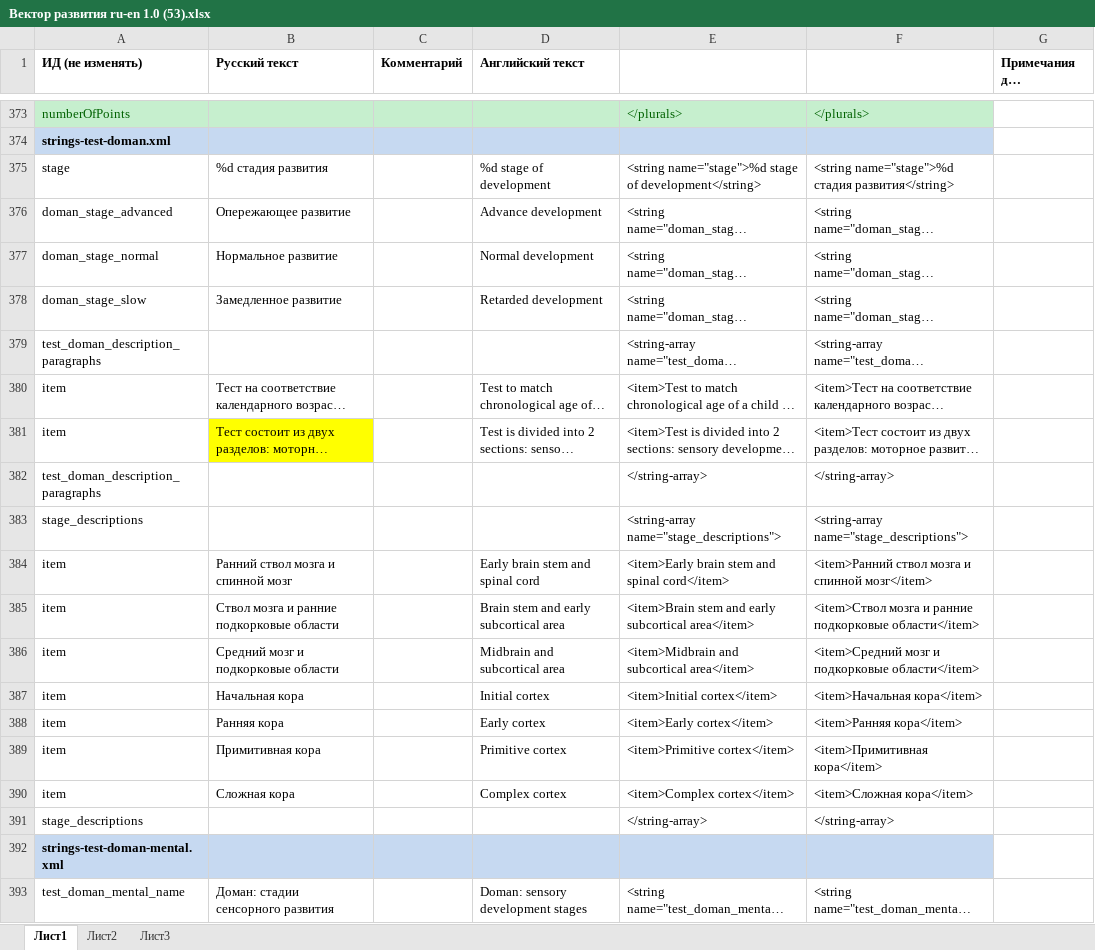
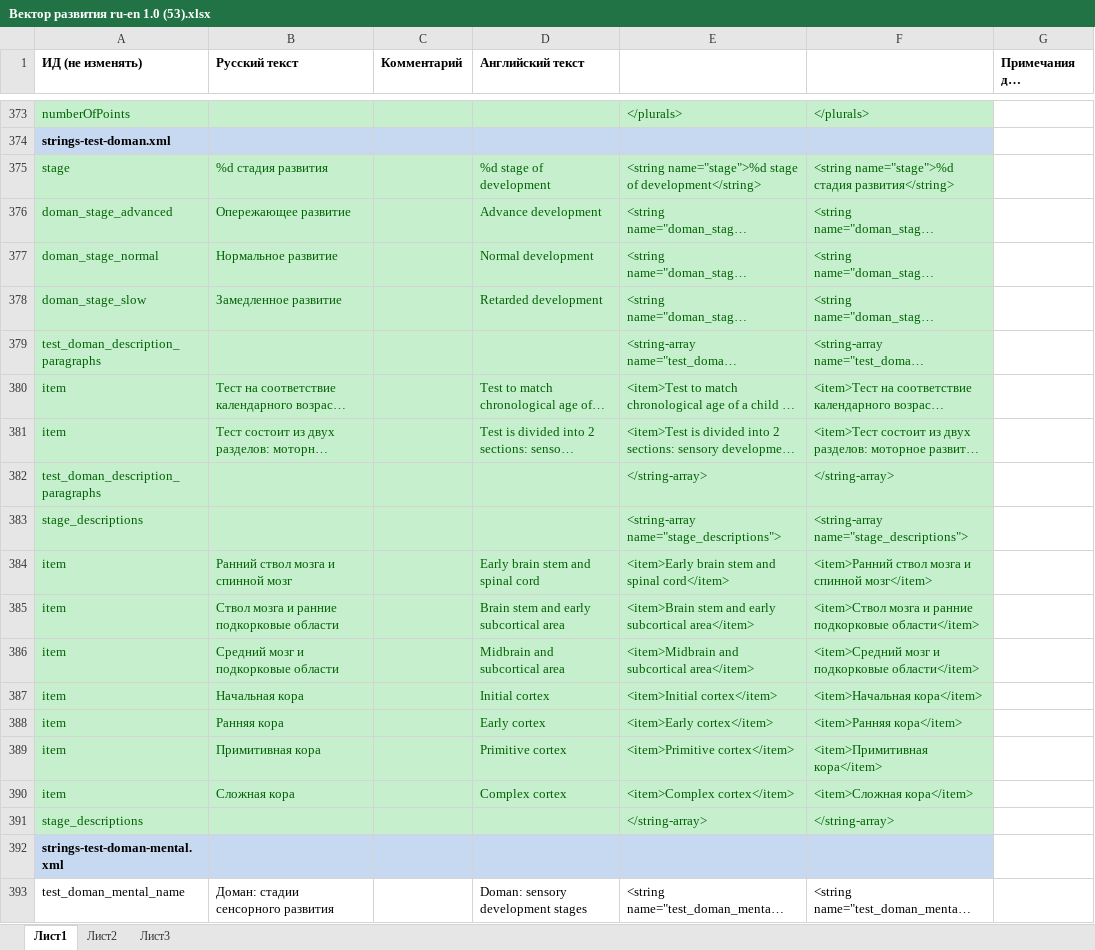
Before and after one commit to workaholicsClub/healthvectorApp-old, an Excel workbook: Вектор развития ru-en 1.0 (53).xlsx, sheet Лист1, drawn as a sheet; only a part is shown, gaps mark what is left out; long unchanged cells end in …; values as stored, in another font and other column widths than the file's, no borders; the diff names each change by its address in the sheet, - before the commit and + after, or states it on an @@ line.

```diff
--- a/Вектор развития ru-en 1.0 (53).xlsx (sheet Лист1)
+++ b/Вектор развития ru-en 1.0 (53).xlsx (sheet Лист1)
-A375:F380 fill: none
+A375:F380 fill: #C6EFCE
-A375:B378 text colour: black
+A375:B378 text colour: #006100
-D375:F378 text colour: black
+D375:F378 text colour: #006100
-A379 text colour: black
+A379 text colour: #006100
-E379:F379 text colour: black
+E379:F379 text colour: #006100
-A380:B381 text colour: black
+A380:B381 text colour: #006100
-D380:F381 text colour: black
+D380:F381 text colour: #006100
-A381 fill: none
+A381 fill: #C6EFCE
-B381 fill: #FFFF00
+B381 fill: #C6EFCE
-C381:F381 fill: none
+C381:F381 fill: #C6EFCE
-A382:F391 fill: none
+A382:F391 fill: #C6EFCE
-A382:A383 text colour: black
+A382:A383 text colour: #006100
-E382:F383 text colour: black
+E382:F383 text colour: #006100
-A384:B390 text colour: black
+A384:B390 text colour: #006100
-D384:F390 text colour: black
+D384:F390 text colour: #006100
-A391 text colour: black
+A391 text colour: #006100
-E391:F391 text colour: black
+E391:F391 text colour: #006100
```
Also changed, not shown: 2 other files.
